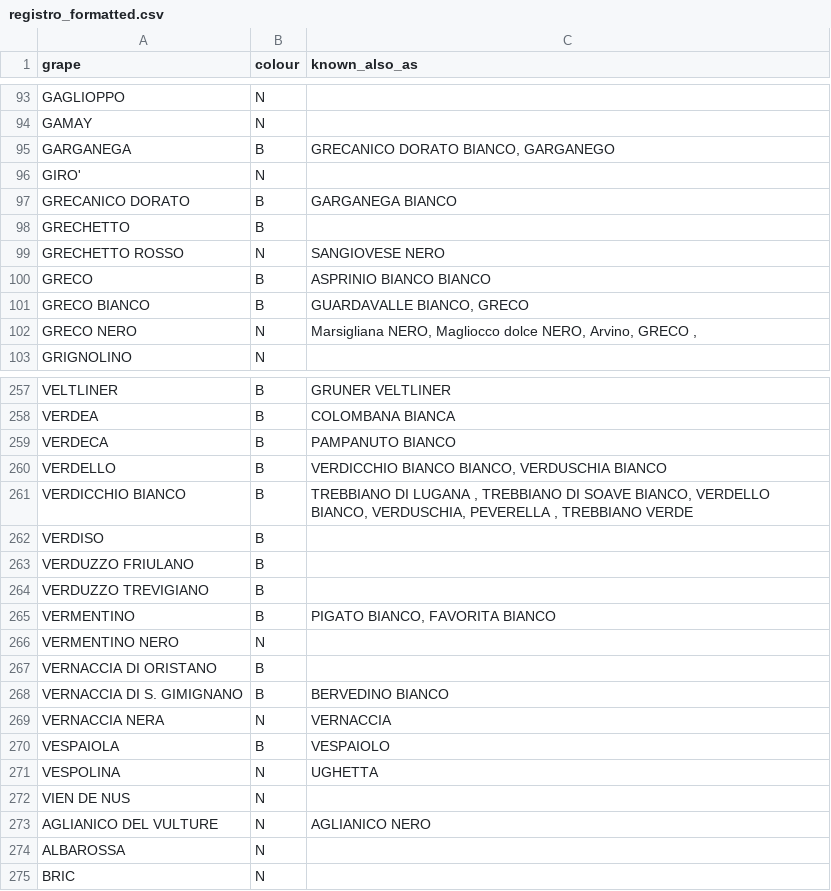
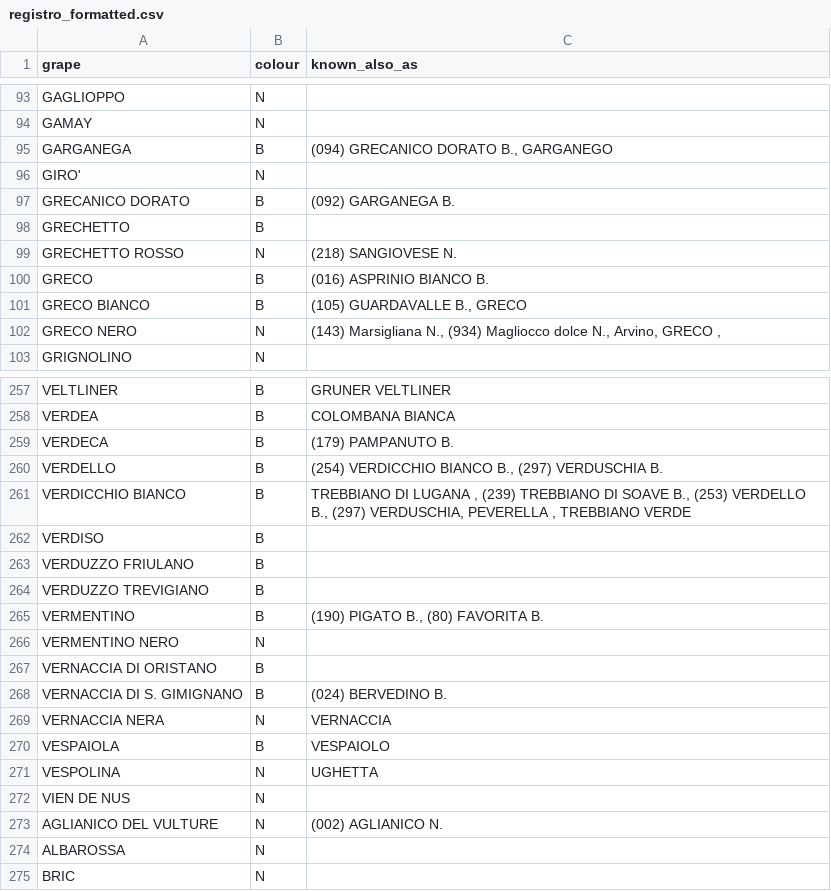
Before and after one commit to stefanofrigerio/winAI, a CSV file: output_data/registro_formatted.csv, drawn as a sheet; only a part is shown, gaps mark what is left out; the diff covers the shown part only.

```diff
--- a/output_data/registro_formatted.csv
+++ b/output_data/registro_formatted.csv
@@ -94,10 +94,10 @@ GAGLIOPPO,N,
 GAMAY,N,
-GARGANEGA,B,"GRECANICO DORATO BIANCO, GARGANEGO"
+GARGANEGA,B,"(094) GRECANICO DORATO B., GARGANEGO "
 GIRO',N,
-GRECANICO DORATO,B,GARGANEGA BIANCO
+GRECANICO DORATO,B,(092) GARGANEGA B.
 GRECHETTO,B,
-GRECHETTO ROSSO,N,SANGIOVESE NERO
-GRECO,B,ASPRINIO BIANCO BIANCO
-GRECO BIANCO,B,"GUARDAVALLE BIANCO, GRECO"
-GRECO NERO,N,"Marsigliana NERO, Magliocco dolce NERO, Arvino, GRECO ,"
+GRECHETTO ROSSO,N,(218) SANGIOVESE N.
+GRECO,B,(016) ASPRINIO BIANCO B.
+GRECO BIANCO,B,"(105) GUARDAVALLE B., GRECO"
+GRECO NERO,N,"(143) Marsigliana N., (934) Magliocco dolce N., Arvino, GRECO ,"
 GRIGNOLINO,N,
@@ -259,5 +259,5 @@ VELTLINER,B,GRUNER VELTLINER
 VERDEA,B,COLOMBANA BIANCA
-VERDECA,B,PAMPANUTO BIANCO
-VERDELLO,B,"VERDICCHIO BIANCO BIANCO, VERDUSCHIA BIANCO"
-VERDICCHIO BIANCO,B,"TREBBIANO DI LUGANA , TREBBIANO DI SOAVE BIANCO, VERDELLO BIANCO, VERDUSCHIA, PEVERELLA , TREBBIANO VERDE"
+VERDECA,B,(179) PAMPANUTO B.
+VERDELLO,B,"(254) VERDICCHIO BIANCO B., (297) VERDUSCHIA B."
+VERDICCHIO BIANCO,B,"TREBBIANO DI LUGANA , (239) TREBBIANO DI SOAVE B., (253) VERDELLO B., (297) VERDUSCHIA, PEVERELLA , TREBBIANO VERDE"
 VERDISO,B,
@@ -265,6 +265,6 @@ VERDUZZO FRIULANO,B,
 VERDUZZO TREVIGIANO,B,
-VERMENTINO,B,"PIGATO BIANCO, FAVORITA BIANCO"
+VERMENTINO,B,"(190) PIGATO B., (80) FAVORITA B."
 VERMENTINO NERO,N,
 VERNACCIA DI ORISTANO,B,
-VERNACCIA DI S. GIMIGNANO,B,BERVEDINO BIANCO
+VERNACCIA DI S. GIMIGNANO,B,(024) BERVEDINO B.
 VERNACCIA NERA,N,VERNACCIA
@@ -273,3 +273,3 @@ VESPOLINA,N,UGHETTA
 VIEN DE NUS,N,
-AGLIANICO DEL VULTURE,N,AGLIANICO NERO
+AGLIANICO DEL VULTURE,N,(002) AGLIANICO N.
 ALBAROSSA,N,
```
Also changed, not shown: 41 edited cells elsewhere in this file, 6 other files.
